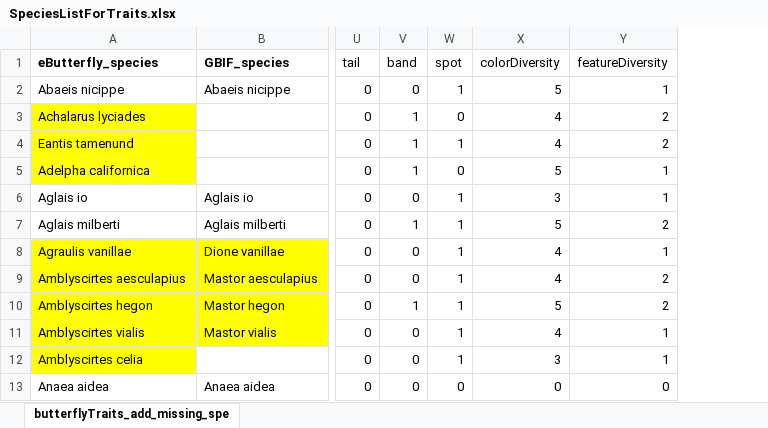
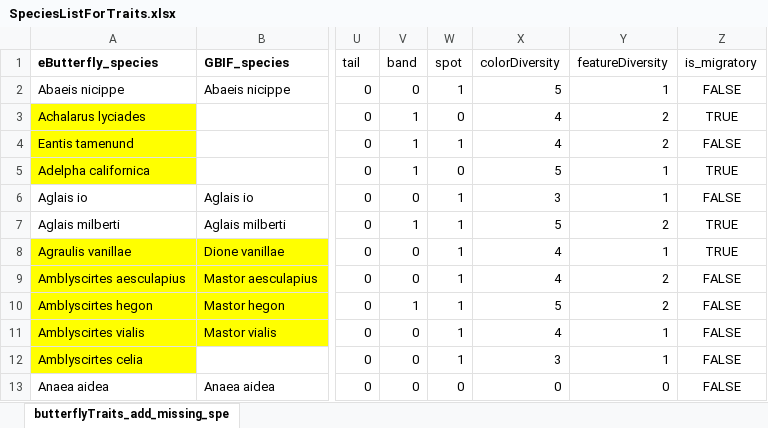
Before and after one commit to dochvam/butterfly-engagement-reproducible, an Excel workbook: data/SpeciesListForTraits.xlsx, sheet butterflyTraits_add_missing_spe, drawn as a sheet; only a part is shown, gaps mark what is left out; values as stored, in another font and other column widths than the file's, no borders; the diff names each change by its address in the sheet, - before the commit and + after, or states it on an @@ line.

Commit message:
update: add migratory trait

```diff
--- a/data/SpeciesListForTraits.xlsx (sheet butterflyTraits_add_missing_spe)
+++ b/data/SpeciesListForTraits.xlsx (sheet butterflyTraits_add_missing_spe)
+column Z (is_migratory), rows 2-13: FALSE | TRUE | FALSE | TRUE | FALSE | TRUE | TRUE | FALSE | FALSE | FALSE | FALSE | FALSE
```
Also changed, not shown: 4 other files.
